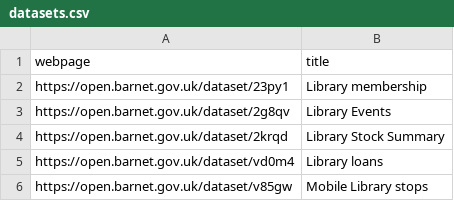
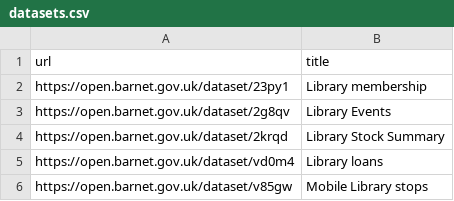
Before and after one commit to 0sumrich/bl-open-data, a CSV file: public/datasets.csv, drawn as a sheet.

Commit message:
getData progress

```diff
--- a/public/datasets.csv
+++ b/public/datasets.csv
@@ -1,2 +1,2 @@
-webpage,title
+url,title
 https://open.barnet.gov.uk/dataset/23py1,Library membership
```
Also changed, not shown: 7 other files.
